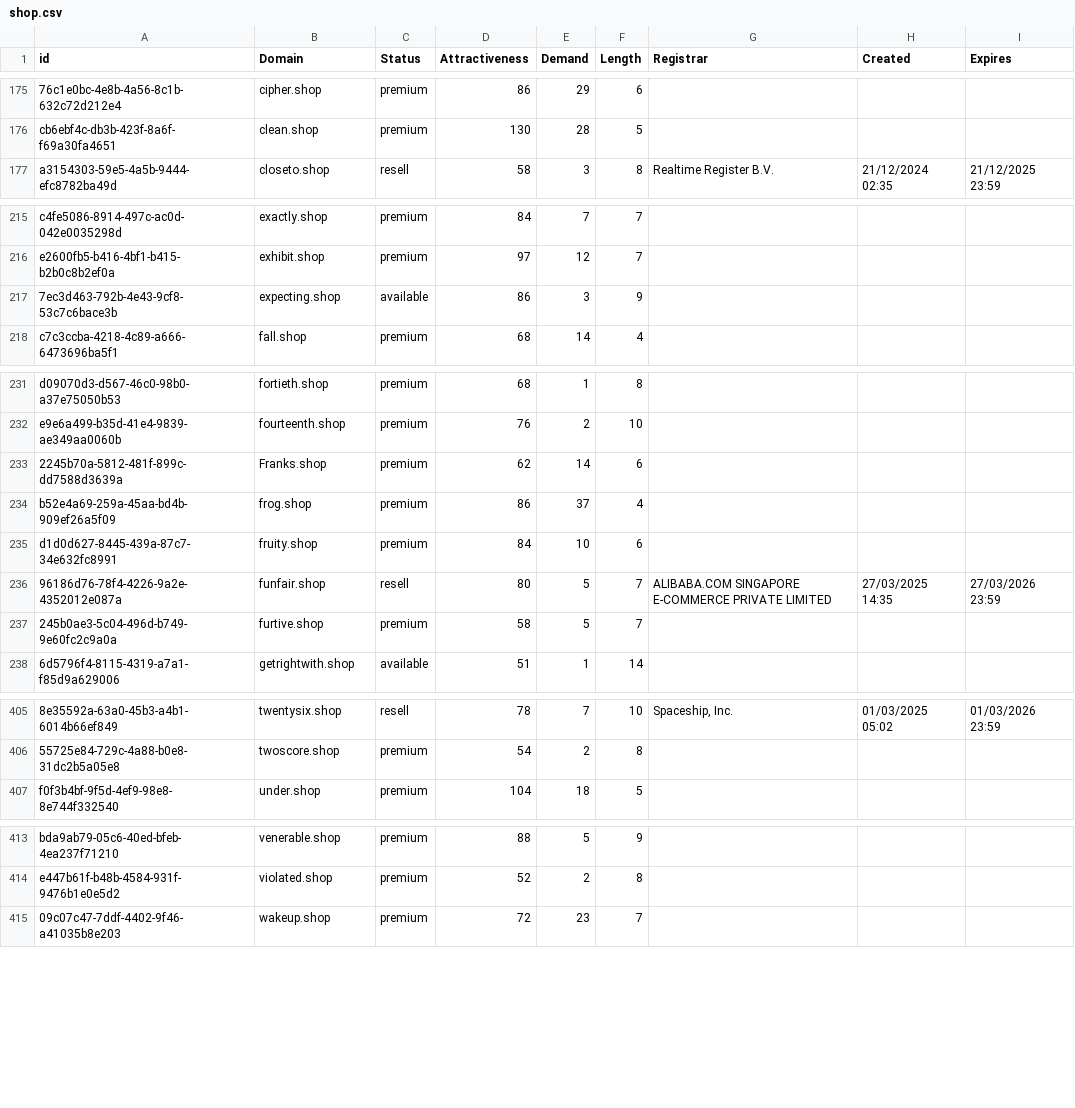
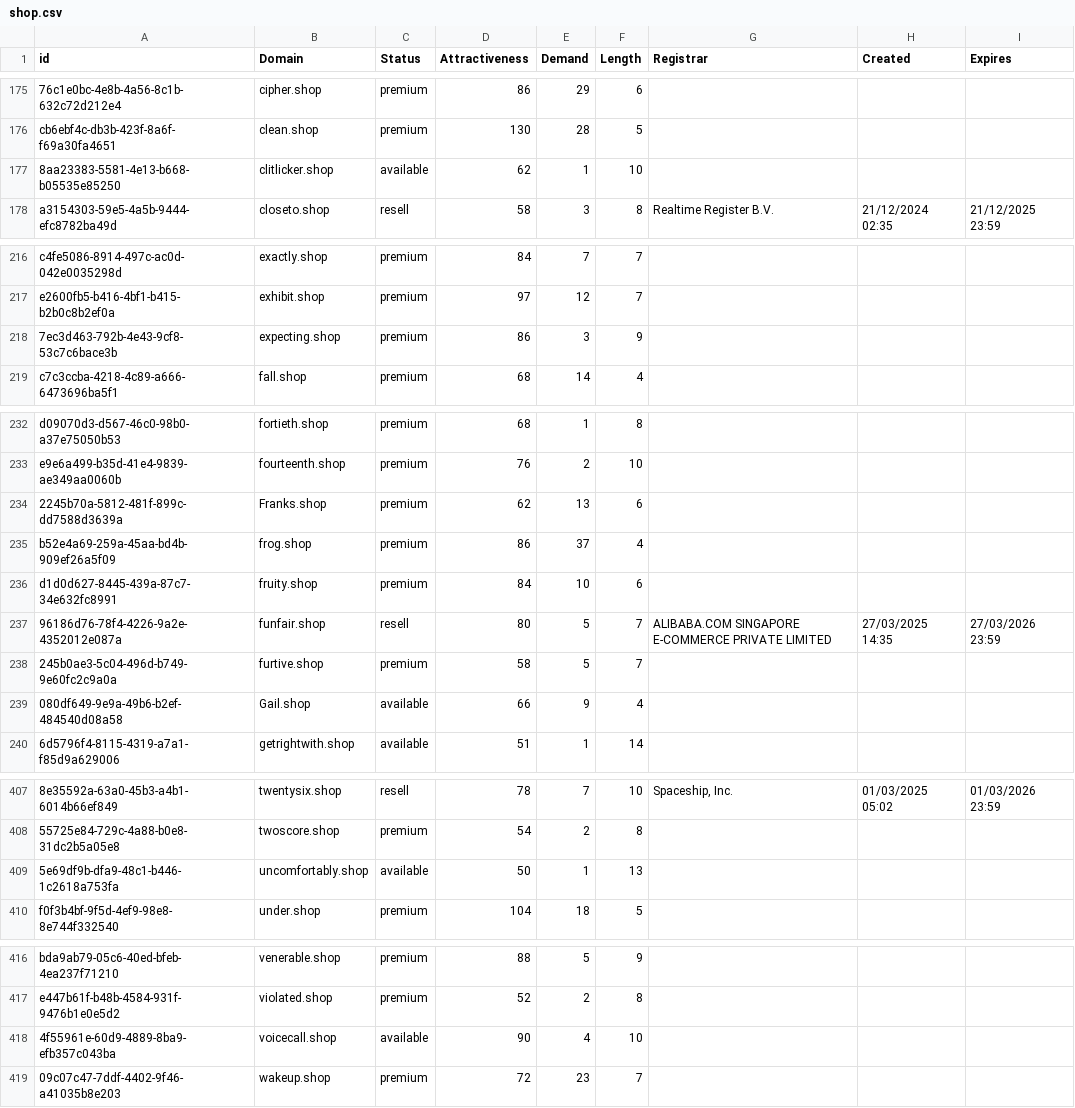
Before and after one commit to UniqueDomains/shop-oneword-domains, a CSV file: shop.csv, drawn as a sheet; only a part is shown, gaps mark what is left out; addresses are those after the commit; the diff names each change by its address in the sheet, - before the commit and + after, or states it on an @@ line.

Commit message:
Domains update

```diff
--- a/shop.csv
+++ b/shop.csv
+row 177: 8aa23383-5581-4e13-b668-b05535e85250 | clitlicker.shop | available | 62 | 1 | 10
-C218 (Status): available
+C218 (Status): premium
-E234 (Demand): 14
+E234 (Demand): 13
+row 239: 080df649-9e9a-49b6-b2ef-484540d08a58 | Gail.shop | available | 66 | 9 | 4
+row 409: 5e69df9b-dfa9-48c1-b446-1c2618a753fa | uncomfortably.shop | available | 50 | 1 | 13
+row 418: 4f55961e-60d9-4889-8ba9-efb357c043ba | voicecall.shop | available | 90 | 4 | 10
```
Also changed, not shown: 2 other files.
